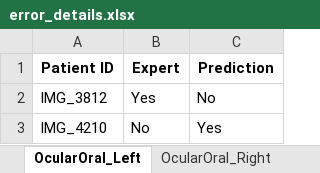
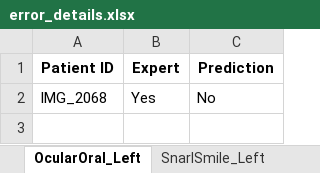
Before and after one commit to johnwilsoniv/FaceMirror, an Excel workbook: 3_Data_Analysis/performance_analysis_results/error_details.xlsx, sheet OcularOral_Left, drawn as a sheet; values as stored, in another font and other column widths than the file's, no borders; the diff names each change by its address in the sheet, - before the commit and + after, or states it on an @@ line.

```diff
--- a/3_Data_Analysis/performance_analysis_results/error_details.xlsx (sheet OcularOral_Left)
+++ b/3_Data_Analysis/performance_analysis_results/error_details.xlsx (sheet OcularOral_Left)
-sheet tab: OcularOral_Right
-A2 (Patient ID): IMG_3812
+A2 (Patient ID): IMG_2068
-row 3: IMG_4210 | No | Yes
```
Also changed, not shown: sheet SnarlSmile_Left, sheet Mentalis_Right, sheet SnarlSmile_Right, sheet Mentalis_Left, sheet Hypertonicity_Right, sheet Hypertonicity_Left, 1 more sheet, other sheet tabs, FPRS FP Key.xlsx, 40 other files.
